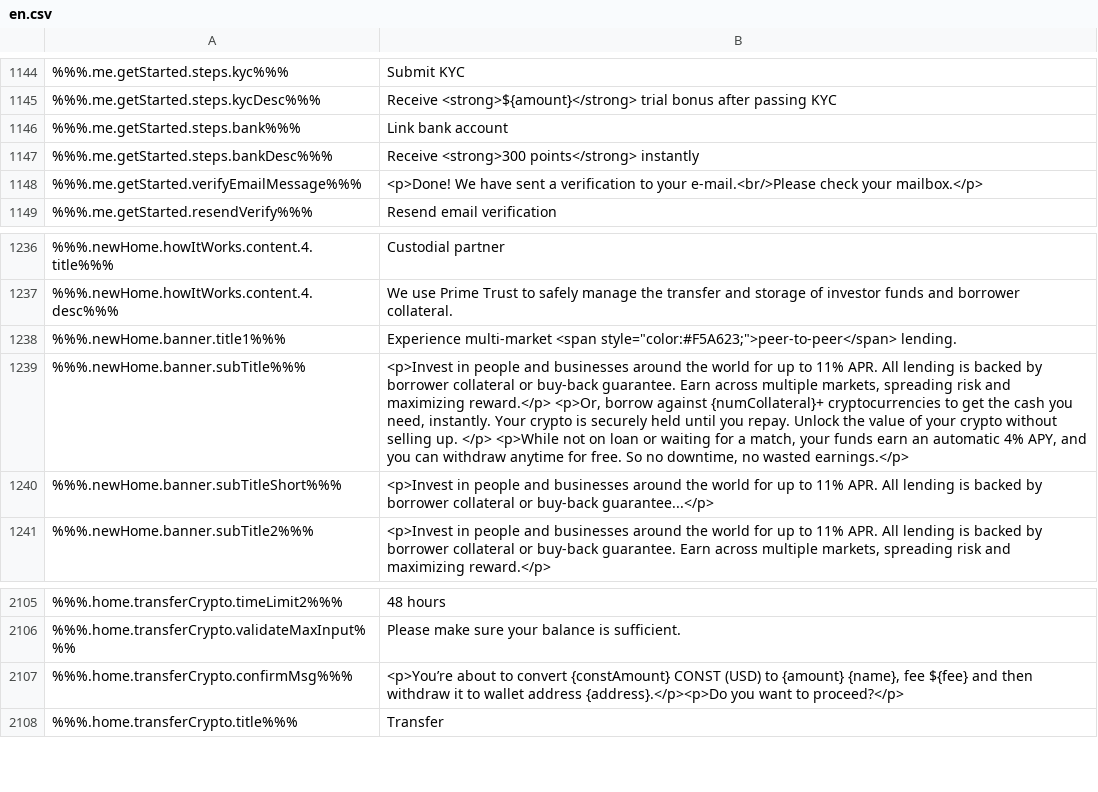
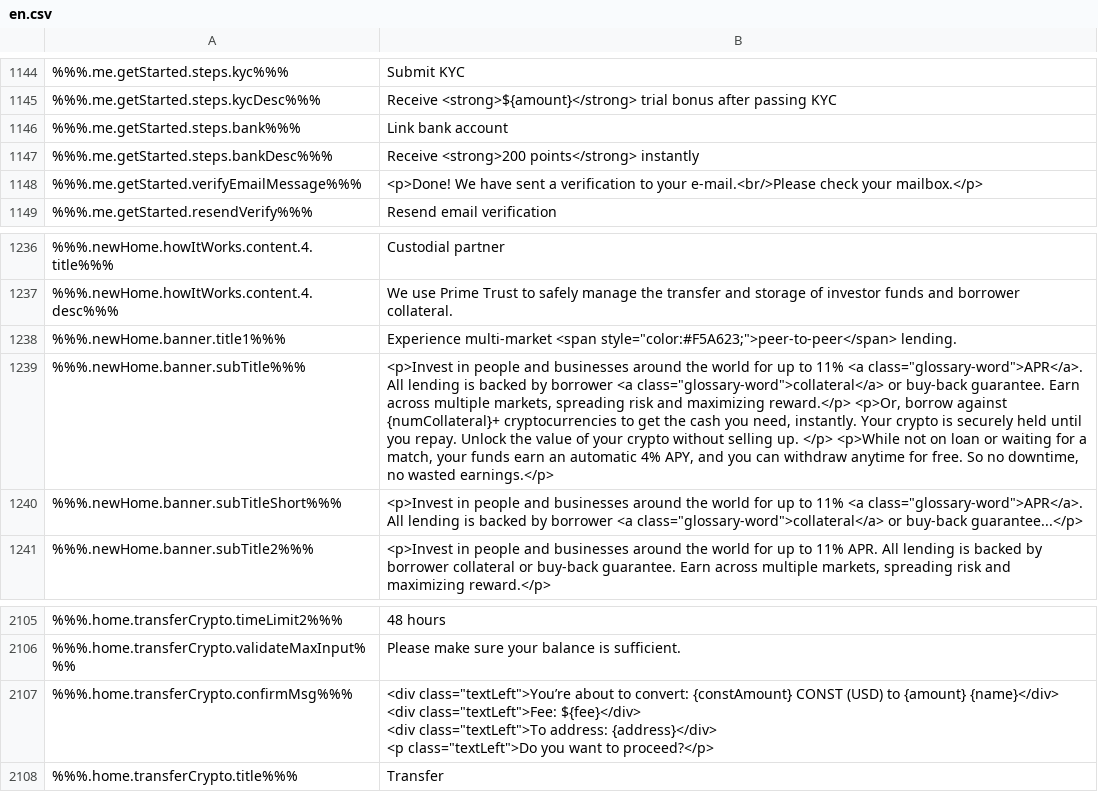
Before and after one commit to duyhtq/constant-web-i18n, a CSV file: store/en.csv, drawn as a sheet; only a part is shown, gaps mark what is left out; ↵ is a line break in a cell; the diff names each change by its address in the sheet, - before the commit and + after, or states it on an @@ line.

```diff
--- a/store/en.csv
+++ b/store/en.csv
-B1147: Receive <strong>300 points</strong> instantly
+B1147: Receive <strong>200 points</strong> instantly
-B1239: …to 11% APR. All lending is backed by borrower collateral or buy-back…
+B1239: …to 11% <a class="glossary-word">APR</a>. All lending is backed by borrower <a class="glossary-word">collateral</a> or buy-back…
-B1240: …to 11% APR. All lending is backed by borrower collateral or buy-back…
+B1240: …to 11% <a class="glossary-word">APR</a>. All lending is backed by borrower <a class="glossary-word">collateral</a> or buy-back…
-B2107: <p>You’re about to convert {constAmount} CONST (USD) to {amount} {name}, fee ${fee} and then withdraw it to wallet address {address}.</p><p>Do you want…
+B2107: <div class="textLeft">You’re about to convert: {constAmount} CONST (USD) to {amount} {name}</div> ↵ <div class="textLeft">Fee: ${fee}</div> ↵ <div class="textLeft">To address: {address}</div> ↵ <p class="textLeft">Do you want…
```
Also changed, not shown: 1 other file.
